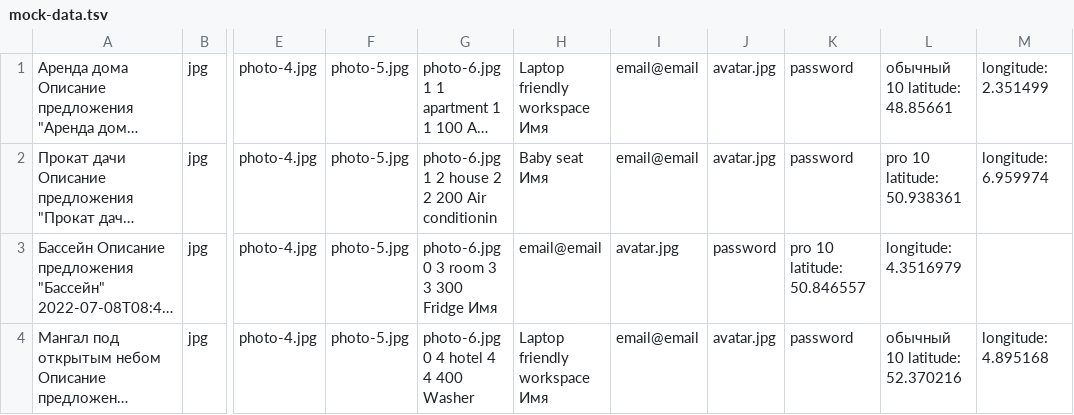
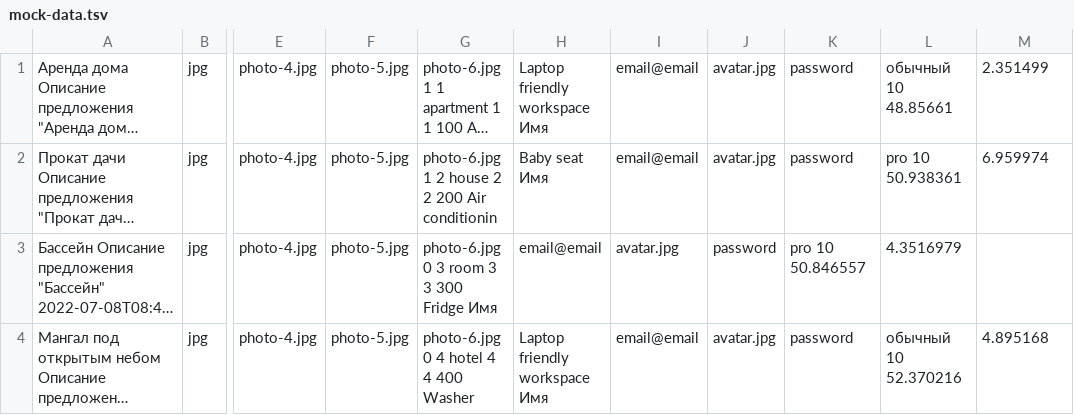
Before and after one commit to AlexeyMikheev/454457-six-cities-simple-2, a TSV file: mocks/mock-data.tsv, drawn as a sheet; only a part is shown, gaps mark what is left out; long unchanged cells end in …; the diff names each change by its address in the sheet, - before the commit and + after, or states it on an @@ line.

```diff
--- a/mocks/mock-data.tsv
+++ b/mocks/mock-data.tsv
-L1: обычный 10 latitude: 48.85661
+L1: обычный 10 48.85661
-M1: longitude: 2.351499
+M1: 2.351499
-L2: pro 10 latitude: 50.938361
+L2: pro 10 50.938361
-M2: longitude: 6.959974
+M2: 6.959974
-K3: pro 10 latitude: 50.846557
+K3: pro 10 50.846557
-L3: longitude: 4.3516979
+L3: 4.3516979
-L4: обычный 10 latitude: 52.370216
+L4: обычный 10 52.370216
-M4: longitude: 4.895168
+M4: 4.895168
```
Also changed, not shown: 7 other files.
